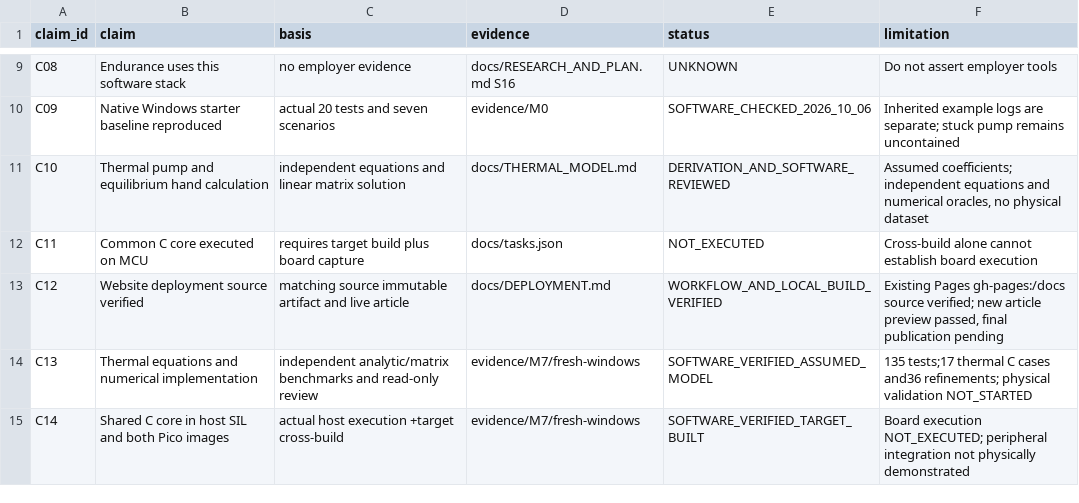
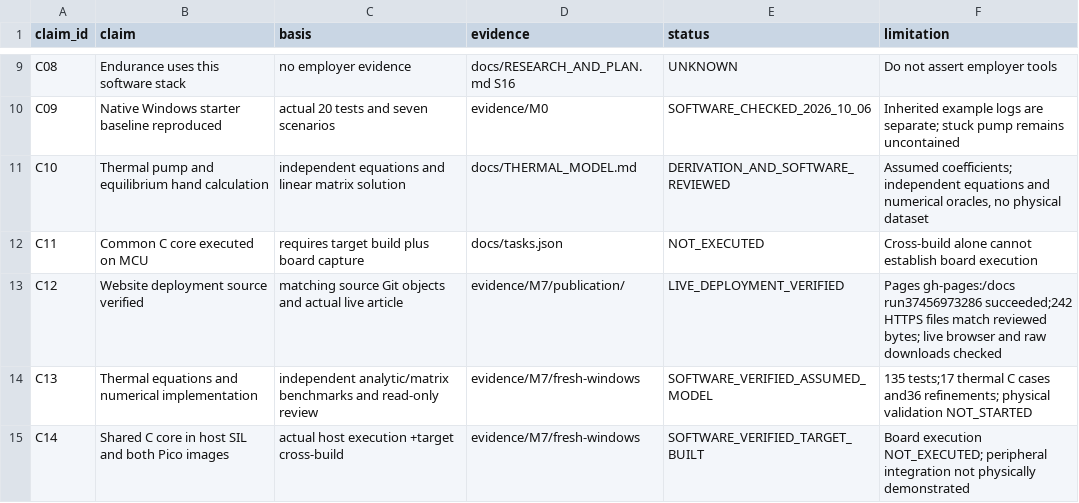
Before and after one commit to jewbee2000/virtual-thermal-fluid-lab, a CSV file: docs/CLAIMS.csv, drawn as a sheet; only a part is shown, gaps mark what is left out.

Commit message:
Record verified public release and live Pages evidence

```diff
--- a/docs/CLAIMS.csv
+++ b/docs/CLAIMS.csv
@@ -12,3 +12,3 @@ C10,Thermal pump and equilibrium hand calculation,independent equations and line
 C11,Common C core executed on MCU,requires target build plus board capture,docs/tasks.json,NOT_EXECUTED,Cross-build alone cannot establish board execution
-C12,Website deployment source verified,matching source immutable artifact and live article,docs/DEPLOYMENT.md,WORKFLOW_AND_LOCAL_BUILD_VERIFIED,"Existing Pages gh-pages:/docs source verified; new article preview passed, final publication pending"
+C12,Website deployment source verified,matching source Git objects and actual live article,evidence/M7/publication/,LIVE_DEPLOYMENT_VERIFIED,"Pages gh-pages:/docs run37456973286 succeeded;242 HTTPS files match reviewed bytes; live browser and raw downloads checked"
 C13,Thermal equations and numerical implementation,independent analytic/matrix benchmarks and read-only review,evidence/M7/fresh-windows,SOFTWARE_VERIFIED_ASSUMED_MODEL,135 tests;17 thermal C cases and36 refinements; physical validation NOT_STARTED
```
Also changed, not shown: 36 other files.
